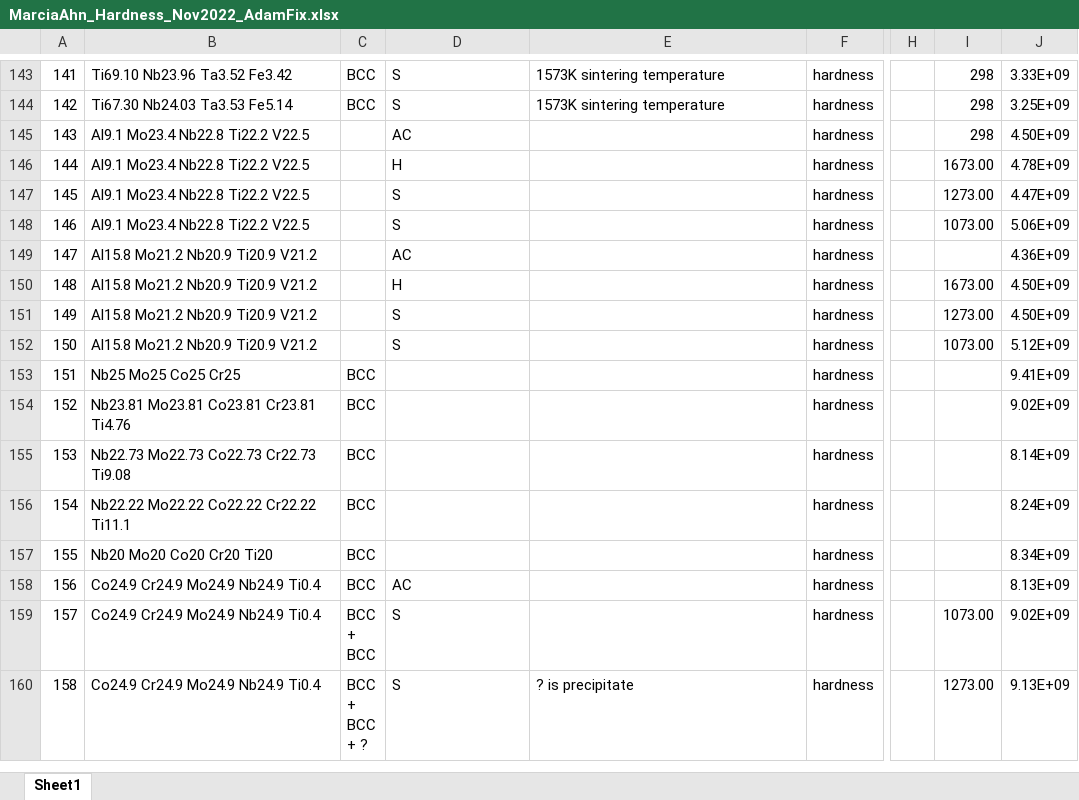
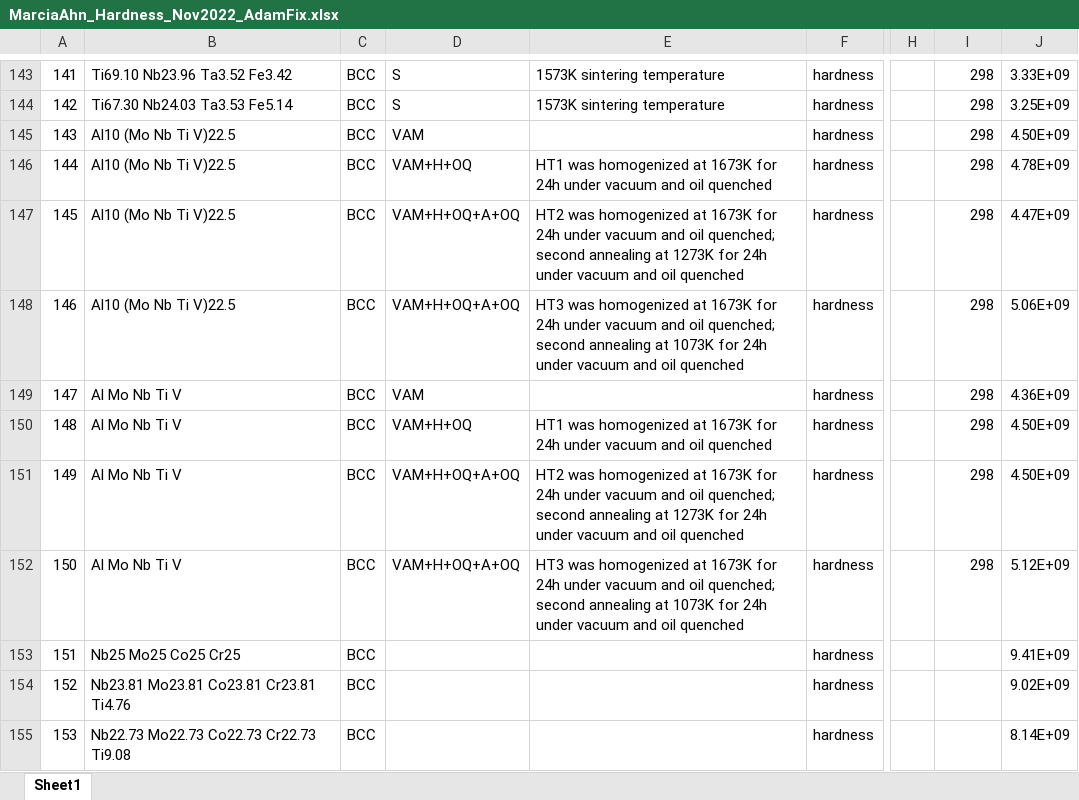
Before and after one commit to PhasesResearchLab/ULTERA-contribute-guest, an Excel workbook: MarciaAhn_Hardness_Nov2022_AdamFix.xlsx, sheet Sheet1, drawn as a sheet; only a part is shown, gaps mark what is left out; the shorter side is filled out with more unchanged rows; values as stored, in another font and other column widths than the file's, no borders; the diff names each change by its address in the sheet, - before the commit and + after, or states it on an @@ line.

Commit message:
- fixed incorrectly reported compositions, temperature, and processing from `10.4028/www.scientific.net/MSF.941.1111`

```diff
--- a/MarciaAhn_Hardness_Nov2022_AdamFix.xlsx (sheet Sheet1)
+++ b/MarciaAhn_Hardness_Nov2022_AdamFix.xlsx (sheet Sheet1)
-B145:B148: Al9.1 Mo23.4 Nb22.8 Ti22.2 V22.5
+B145:B148: Al10 (Mo Nb Ti V)22.5
-C145:C152: (empty)
+C145:C152: BCC
-D145: AC
+D145: VAM
-D146: H
+D146: VAM+H+OQ
-E146: (empty)
+E146: HT1 was homogenized at 1673K for 24h under vacuum and oil quenched
-I146: 1673.00
+I146: 298
-D147:D148: S
+D147:D148: VAM+H+OQ+A+OQ
-E147: (empty)
+E147: HT2 was homogenized at 1673K for 24h under vacuum and oil quenched; second annealing at 1273K for 24h under vacuum and oil quenched
-I147: 1273.00
+I147: 298
-E148: (empty)
+E148: HT3 was homogenized at 1673K for 24h under vacuum and oil quenched; second annealing at 1073K for 24h under vacuum and oil quenched
-I148: 1073.00
+I148: 298
-B149:B152: Al15.8 Mo21.2 Nb20.9 Ti20.9 V21.2
+B149:B152: Al Mo Nb Ti V
-D149: AC
+D149: VAM
-I149: (empty)
+I149: 298
-D150: H
+D150: VAM+H+OQ
-E150: (empty)
+E150: HT1 was homogenized at 1673K for 24h under vacuum and oil quenched
-I150: 1673.00
+I150: 298
-D151:D152: S
+D151:D152: VAM+H+OQ+A+OQ
-E151: (empty)
+E151: HT2 was homogenized at 1673K for 24h under vacuum and oil quenched; second annealing at 1273K for 24h under vacuum and oil quenched
-I151: 1273.00
+I151: 298
-E152: (empty)
+E152: HT3 was homogenized at 1673K for 24h under vacuum and oil quenched; second annealing at 1073K for 24h under vacuum and oil quenched
-I152: 1073.00
+I152: 298
```
